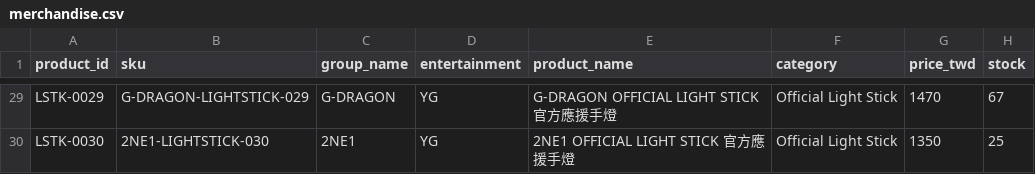
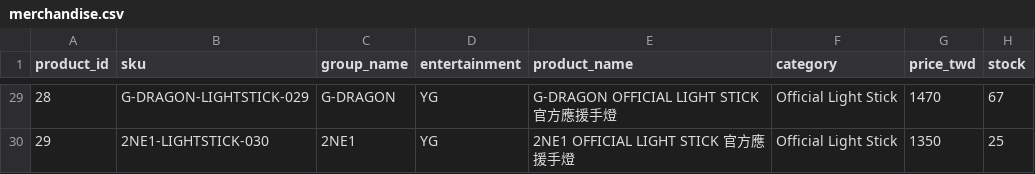
Before and after one commit to Hannah-Hua/wp1141, a CSV file: hw3/public/data/merchandise.csv, drawn as a sheet; only a part is shown, gaps mark what is left out; the diff covers the shown part only; the diff names each change by its address in the sheet, - before the commit and + after, or states it on an @@ line.

```diff
--- a/hw3/public/data/merchandise.csv
+++ b/hw3/public/data/merchandise.csv
-A29 (product_id): LSTK-0029
+A29 (product_id): 28
-A30 (product_id): LSTK-0030
+A30 (product_id): 29
```
Also changed, not shown: 27 edited cells elsewhere in this file, 24 other files.
